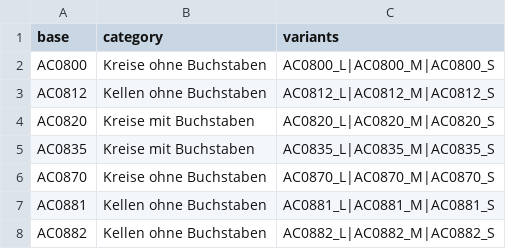
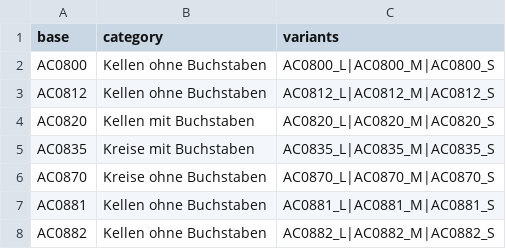
Before and after one commit to MobyDickDick/TinyLanguage, a CSV file: artifacts/converted_symbols/reports/shape_catalog.csv, drawn as a sheet.

```diff
--- a/artifacts/converted_symbols/reports/shape_catalog.csv
+++ b/artifacts/converted_symbols/reports/shape_catalog.csv
@@ -1,5 +1,5 @@
 base;category;variants
-AC0800;Kreise ohne Buchstaben;AC0800_L|AC0800_M|AC0800_S
+AC0800;Kellen ohne Buchstaben;AC0800_L|AC0800_M|AC0800_S
 AC0812;Kellen ohne Buchstaben;AC0812_L|AC0812_M|AC0812_S
-AC0820;Kreise mit Buchstaben;AC0820_L|AC0820_M|AC0820_S
+AC0820;Kellen mit Buchstaben;AC0820_L|AC0820_M|AC0820_S
 AC0835;Kreise mit Buchstaben;AC0835_L|AC0835_M|AC0835_S
```
Also changed, not shown: artifacts/converted_symbols/reports/Iteration_Log.csv, artifacts/converted_symbols/reports/pixel_delta2_ranking.csv, 19 other files.
